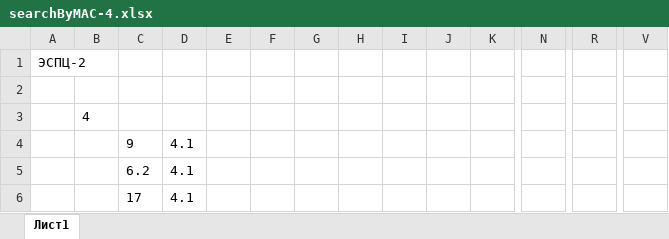
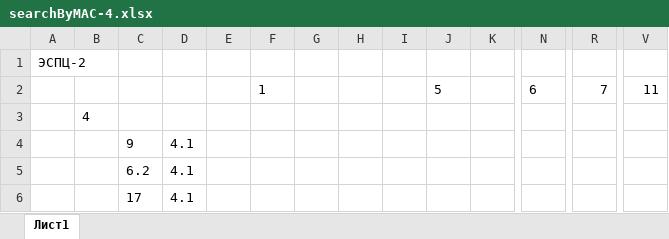
Before and after one commit to AVKazmirchuk/test-telnet-ssh, an Excel workbook: temp/espc-2/searchByMAC-4.xlsx, sheet Лист1, drawn as a sheet; only a part is shown, gaps mark what is left out; values as stored, in another font and other column widths than the file's, no borders; rows hold the shown columns only; the diff names each change by its address in the sheet, - before the commit and + after, or states it on an @@ line.

```diff
--- a/temp/espc-2/searchByMAC-4.xlsx (sheet Лист1)
+++ b/temp/espc-2/searchByMAC-4.xlsx (sheet Лист1)
-row 2: (empty)
+row 2:  |  |  |  |  | 1 |  |  |  | 5 |  | 6 | 7 | 11
```
Also changed, not shown: temp/espc-2/searchByMAC-2.xlsx, temp/espc-2/searchByMAC-3.xlsx, 5 other files.
